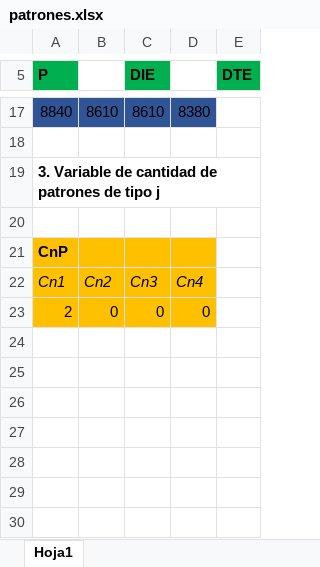
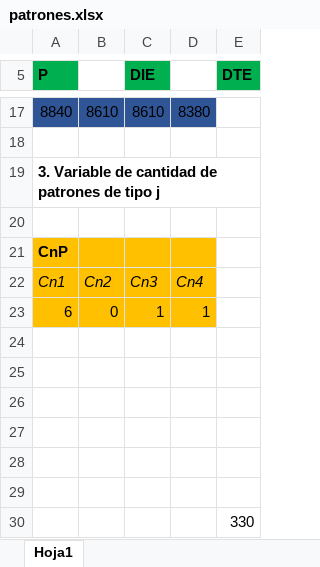
Before and after one commit to Cesar-arzapalo/Backend-Proyecto-IO, an Excel workbook: excel/patrones.xlsx, sheet Hoja1, drawn as a sheet; only a part is shown, gaps mark what is left out; values as stored, in another font and other column widths than the file's, no borders; addresses are those after the commit; the diff names each change by its address in the sheet, - before the commit and + after, or states it on an @@ line.

```diff
--- a/excel/patrones.xlsx (sheet Hoja1)
+++ b/excel/patrones.xlsx (sheet Hoja1)
+row 23: 6 | 0 | 1 | 1
-row 24: 2 | 0 | 0 | 0
+row 24: (empty)
-A24:D24 fill: #FFC000
+A24:D24 fill: none
+row 25: (empty)
+row 26: (empty)
+row 27: (empty)
+row 28: (empty)
+row 29: (empty)
+row 30:  |  |  |  | 330
```
Also changed, not shown: 4 other files.
